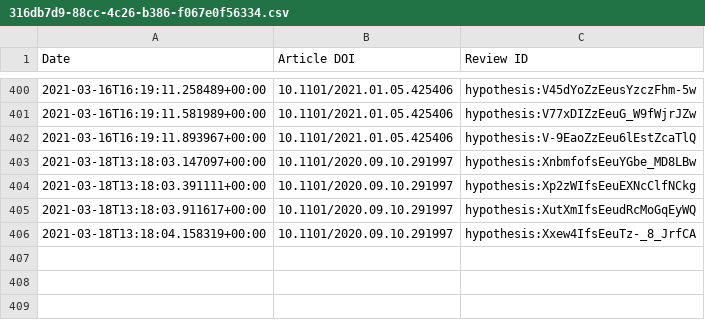
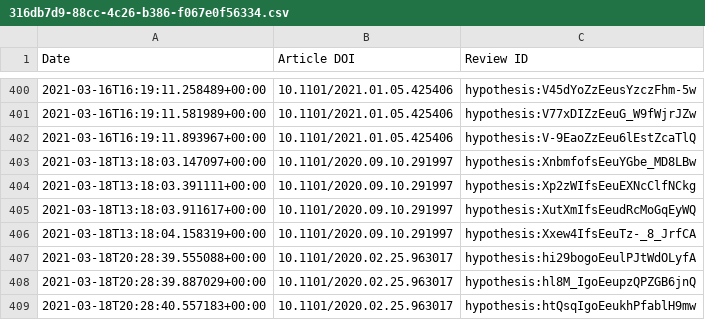
Before and after one commit to sciety/sciety, a CSV file: data/reviews/316db7d9-88cc-4c26-b386-f067e0f56334.csv, drawn as a sheet; only a part is shown, gaps mark what is left out.

```diff
--- a/data/reviews/316db7d9-88cc-4c26-b386-f067e0f56334.csv
+++ b/data/reviews/316db7d9-88cc-4c26-b386-f067e0f56334.csv
@@ -406 +406,4 @@ Date,Article DOI,Review ID
 2021-03-18T13:18:04.158319+00:00,10.1101/2020.09.10.291997,hypothesis:Xxew4IfsEeuTz-_8_JrfCA
+2021-03-18T20:28:39.555088+00:00,10.1101/2020.02.25.963017,hypothesis:hi29bogoEeulPJtWdOLyfA
+2021-03-18T20:28:39.887029+00:00,10.1101/2020.02.25.963017,hypothesis:hl8M_IgoEeupzQPZGB6jnQ
+2021-03-18T20:28:40.557183+00:00,10.1101/2020.02.25.963017,hypothesis:htQsqIgoEeukhPfablH9mw
```
Also changed, not shown: data/reviews/b560187e-f2fb-4ff9-a861-a204f3fc0fb0.csv.
